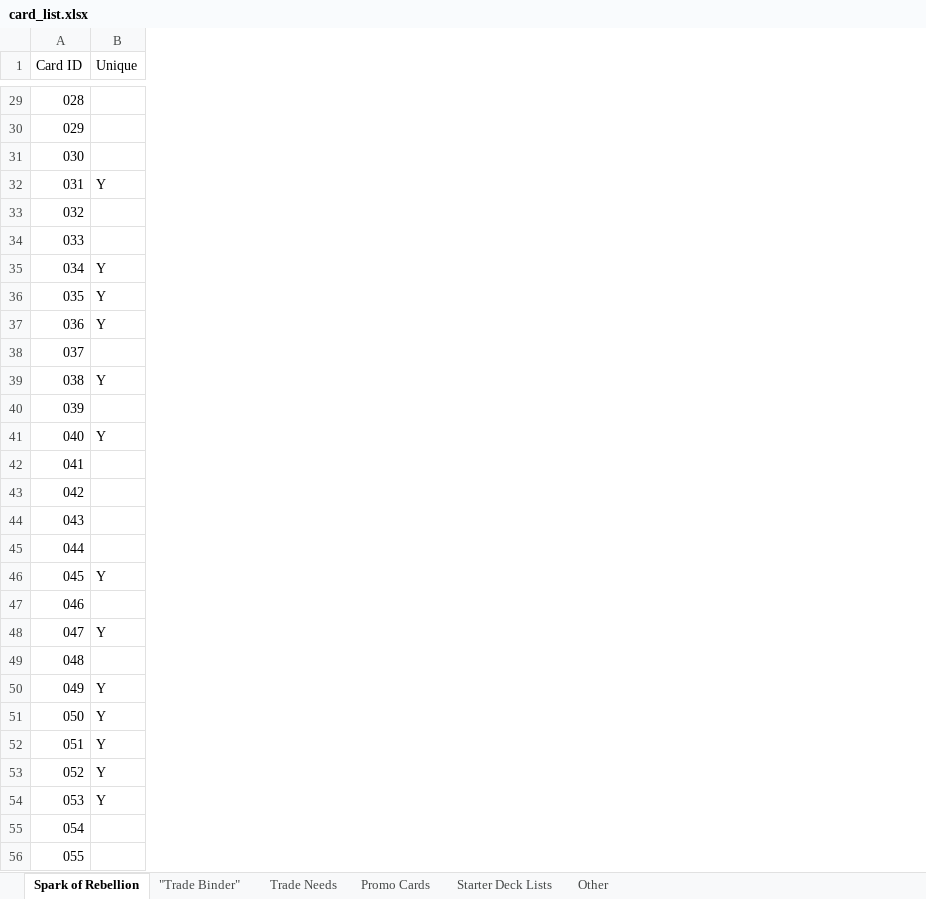
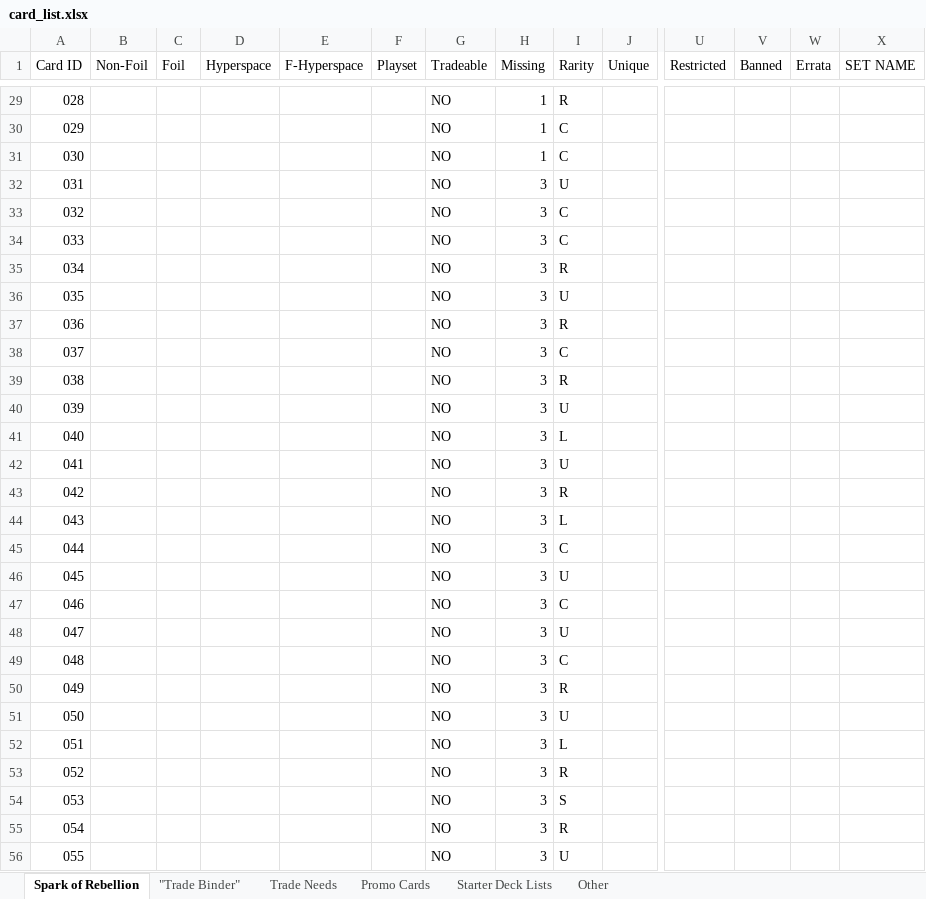
Before and after one commit to DunkyJay/SWU_app, an Excel workbook: card_list.xlsx, sheet Spark of Rebellion, drawn as a sheet; only a part is shown, gaps mark what is left out; values as stored, in another font and other column widths than the file's, no cell formats; charts and pictures and conditional formats and table styles not drawn; addresses are those after the commit; the diff covers the shown part only; the diff names each change by its address in the sheet, - before the commit and + after, or states it on an @@ line.

```diff
--- a/card_list.xlsx (sheet Spark of Rebellion)
+++ b/card_list.xlsx (sheet Spark of Rebellion)
+column B (Non-Foil), empty
+column C (Foil), empty
+column D (Hyperspace), empty
+column E (F-Hyperspace), empty
+column F (Playset), empty
+column G (Tradeable), rows 29-56: all NO
+column H (Missing), rows 29-56: 1 | 1 | 1 | 3 | 3 | 3 | 3 | 3 | 3 | 3 | 3 | 3 | 3 | 3 | 3 | 3 | 3 | 3 | 3 | 3 | 3 | 3 | 3 | 3 | 3 | 3 | 3 | 3
+column I (Rarity), rows 29-56: R | C | C | U | C | C | R | U | R | C | R | U | L | U | R | L | C | U | C | U | C | R | U | L | R | S | R | U
+column U (Restricted), empty
+column V (Banned), empty
+column W (Errata), empty
+column X (SET NAME), empty
-J32 (Unique): Y
+J32 (Unique): (empty)
-J35:J37 (Unique): Y
+J35:J37 (Unique): (empty)
-J39 (Unique): Y
+J39 (Unique): (empty)
-J41 (Unique): Y
+J41 (Unique): (empty)
-J46 (Unique): Y
+J46 (Unique): (empty)
-J48 (Unique): Y
+J48 (Unique): (empty)
-J50:J54 (Unique): Y
+J50:J54 (Unique): (empty)
```
Also changed, not shown: 1 added column, 89 edited cells and merged cells elsewhere in this sheet, sheet Trade Needs, sheet "Trade Binder", cell formats, charts or pictures.
